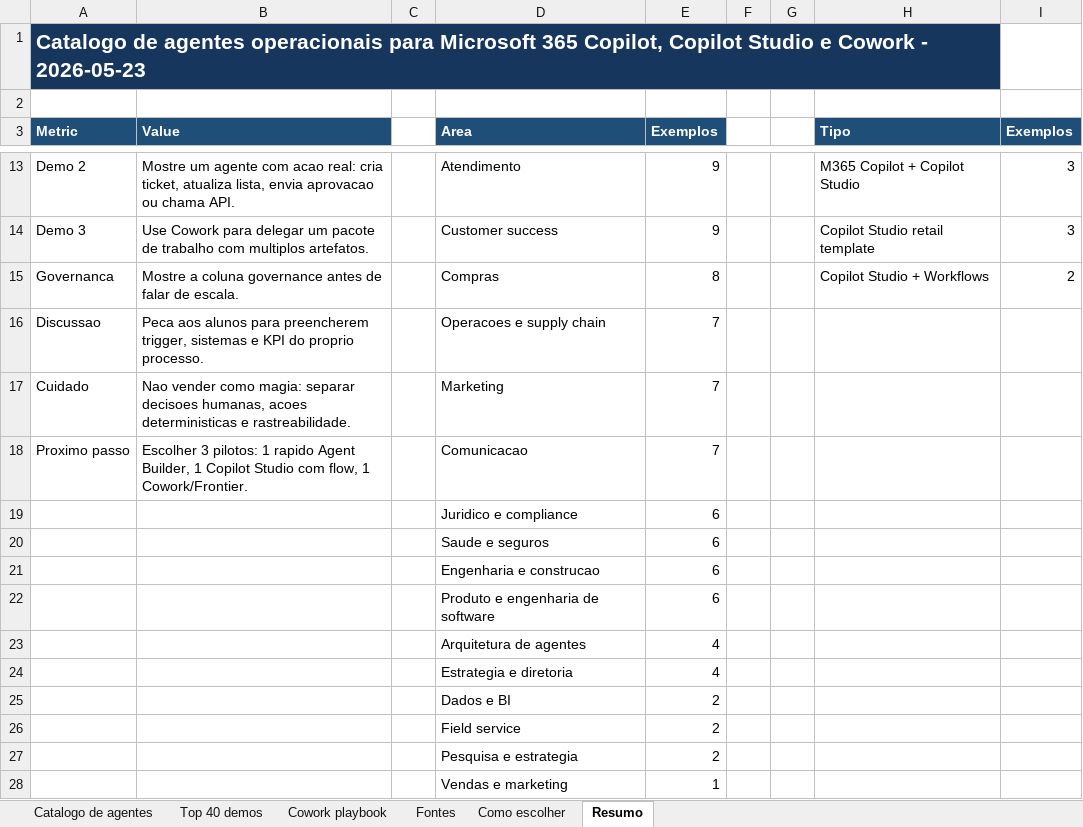
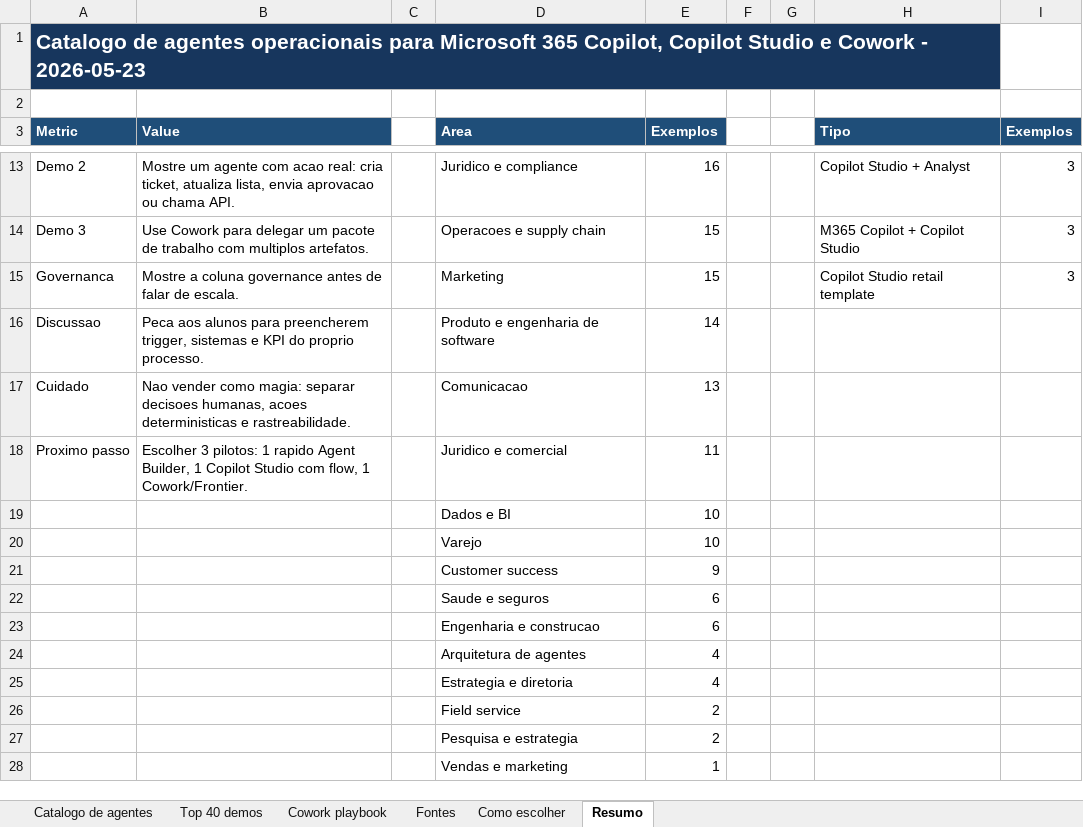
Before and after one commit to Blander-wf/copilot-agentes-dashboard, an Excel workbook: data/catalogo-agentes-operacionais-copilot.xlsx, sheet Resumo, drawn as a sheet; only a part is shown, gaps mark what is left out; values as stored, in another font and other column widths than the file's, no borders; charts and pictures not drawn; removed rows and columns are numbered as before the commit, all else as after; the diff covers the shown part only; the diff names each change by its address in the sheet, - before the commit and + after, or states it on an @@ line.

Commit message:
Publica dashboard de agentes Copilot

```diff
--- a/data/catalogo-agentes-operacionais-copilot.xlsx (sheet Resumo)
+++ b/data/catalogo-agentes-operacionais-copilot.xlsx (sheet Resumo)
-D13 (Area): Atendimento
+D13 (Area): Juridico e compliance
-E13 (Exemplos): 9
+E13 (Exemplos): 16
-H13 (Tipo): M365 Copilot + Copilot Studio
+H13 (Tipo): Copilot Studio + Analyst
-D14 (Area): Customer success
+D14 (Area): Operacoes e supply chain
-E14 (Exemplos): 9
+E14 (Exemplos): 15
-H14 (Tipo): Copilot Studio retail template
+H14 (Tipo): M365 Copilot + Copilot Studio
-D15 (Area): Compras
+D15 (Area): Marketing
-E15 (Exemplos): 8
+E15 (Exemplos): 15
-H15 (Tipo): Copilot Studio + Workflows
+H15 (Tipo): Copilot Studio retail template
-I15 (Exemplos): 2
+I15 (Exemplos): 3
-D16 (Area): Operacoes e supply chain
+D16 (Area): Produto e engenharia de software
-E16 (Exemplos): 7
+E16 (Exemplos): 14
-D17 (Area): Marketing
+D17 (Area): Comunicacao
-E17 (Exemplos): 7
+E17 (Exemplos): 13
-D18 (Area): Comunicacao
+D18 (Area): Juridico e comercial
-E18 (Exemplos): 7
+E18 (Exemplos): 11
-row 19:  |  |  | Juridico e compliance | 6
+row 19:  |  |  | Dados e BI | 10
+row 20:  |  |  | Varejo | 10
+row 21:  |  |  | Customer success | 9
-row 22:  |  |  | Produto e engenharia de software | 6
-row 25:  |  |  | Dados e BI | 2
```
Also changed, not shown: 31 edited cells elsewhere in this sheet, sheet Catalogo de agentes, sheet Top 40 demos, sheet Fontes, sheet Cowork playbook, charts or pictures, 5 other files.
